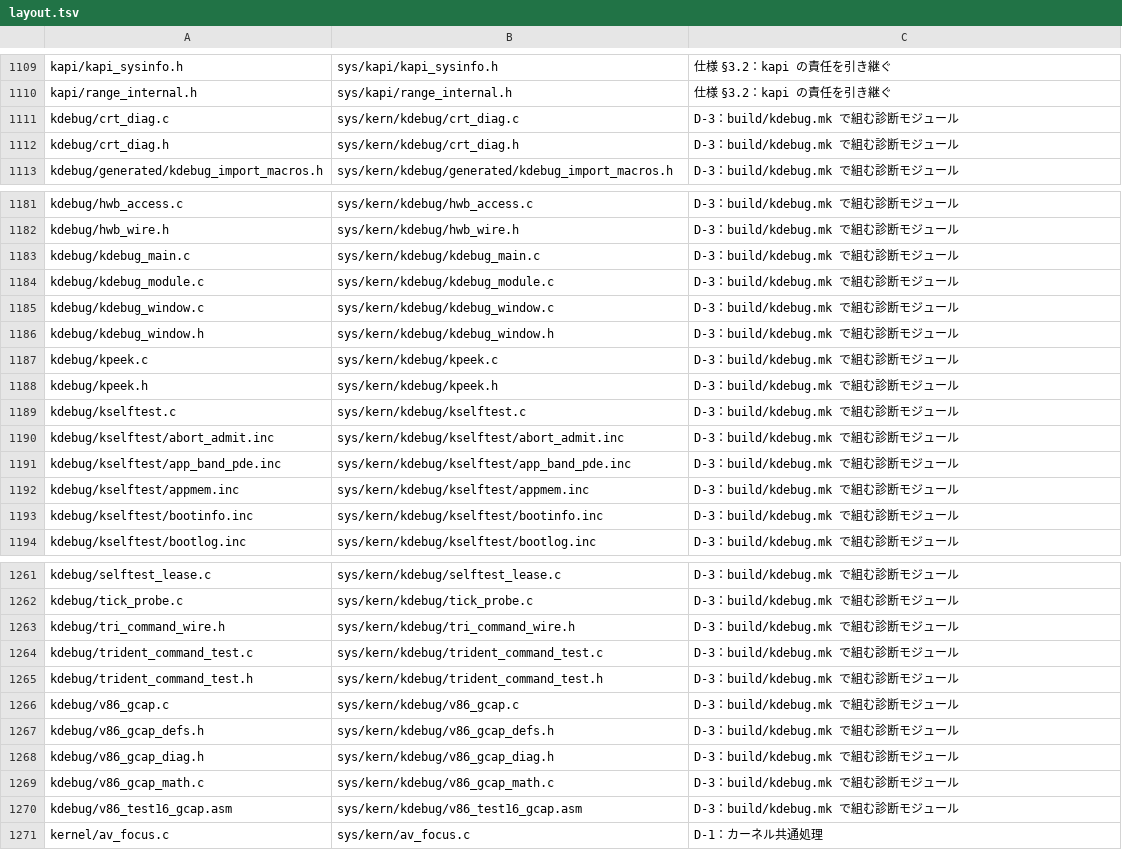
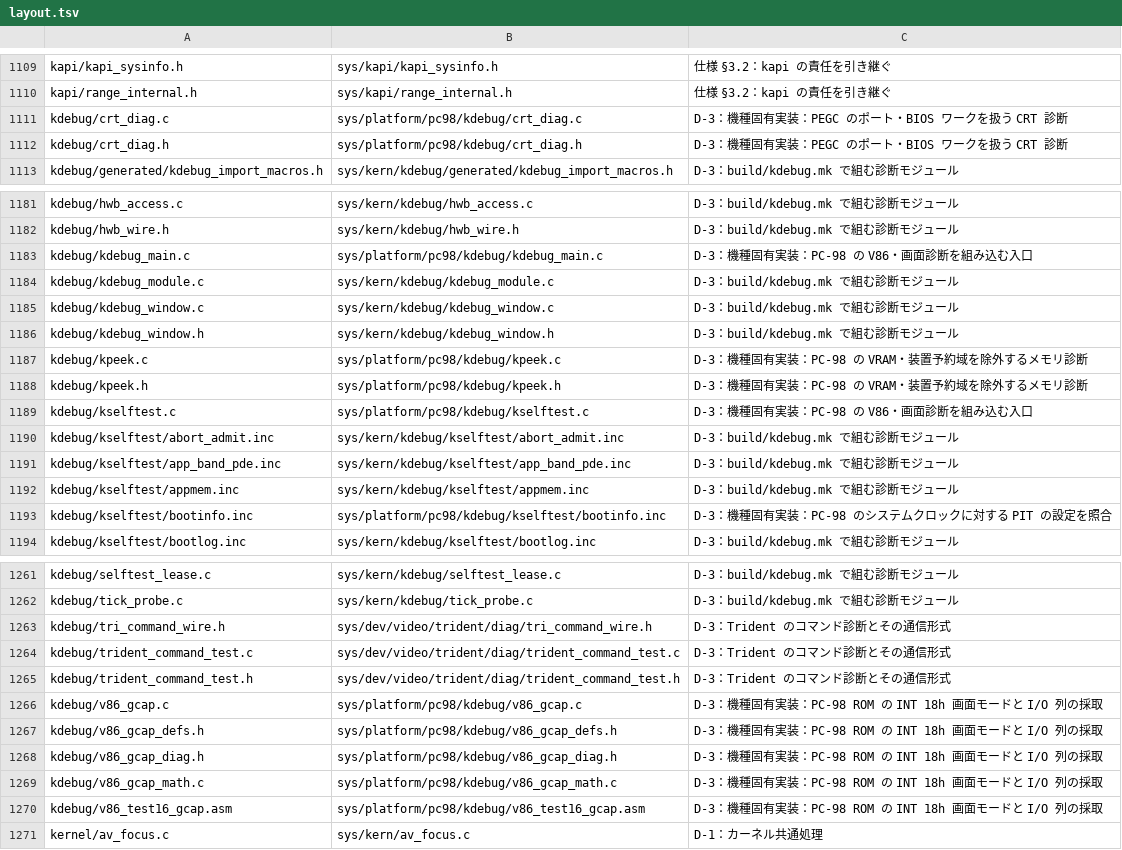
Before and after one commit to ske-studio/os32-v3, a TSV file: docs/tasks/restructure/data/layout.tsv, drawn as a sheet; only a part is shown, gaps mark what is left out; the diff covers the shown part only.

```diff
--- a/docs/tasks/restructure/data/layout.tsv
+++ b/docs/tasks/restructure/data/layout.tsv
@@ -1110,4 +1110,4 @@ kapi/kapi_sysinfo.h	sys/kapi/kapi_sysinfo.h	仕様 §3.2：kapi の責任を引
 kapi/range_internal.h	sys/kapi/range_internal.h	仕様 §3.2：kapi の責任を引き継ぐ
-kdebug/crt_diag.c	sys/kern/kdebug/crt_diag.c	D-3：build/kdebug.mk で組む診断モジュール
-kdebug/crt_diag.h	sys/kern/kdebug/crt_diag.h	D-3：build/kdebug.mk で組む診断モジュール
+kdebug/crt_diag.c	sys/platform/pc98/kdebug/crt_diag.c	D-3：機種固有実装：PEGC のポート・BIOS ワークを扱う CRT 診断
+kdebug/crt_diag.h	sys/platform/pc98/kdebug/crt_diag.h	D-3：機種固有実装：PEGC のポート・BIOS ワークを扱う CRT 診断
 kdebug/generated/kdebug_import_macros.h	sys/kern/kdebug/generated/kdebug_import_macros.h	D-3：build/kdebug.mk で組む診断モジュール
@@ -1182,3 +1182,3 @@ kdebug/hwb_access.c	sys/kern/kdebug/hwb_access.c	D-3：build/kdebug.mk で組む
 kdebug/hwb_wire.h	sys/kern/kdebug/hwb_wire.h	D-3：build/kdebug.mk で組む診断モジュール
-kdebug/kdebug_main.c	sys/kern/kdebug/kdebug_main.c	D-3：build/kdebug.mk で組む診断モジュール
+kdebug/kdebug_main.c	sys/platform/pc98/kdebug/kdebug_main.c	D-3：機種固有実装：PC-98 の V86・画面診断を組み込む入口
 kdebug/kdebug_module.c	sys/kern/kdebug/kdebug_module.c	D-3：build/kdebug.mk で組む診断モジュール
@@ -1186,5 +1186,5 @@ kdebug/kdebug_window.c	sys/kern/kdebug/kdebug_window.c	D-3：build/kdebug.mk で
 kdebug/kdebug_window.h	sys/kern/kdebug/kdebug_window.h	D-3：build/kdebug.mk で組む診断モジュール
-kdebug/kpeek.c	sys/kern/kdebug/kpeek.c	D-3：build/kdebug.mk で組む診断モジュール
-kdebug/kpeek.h	sys/kern/kdebug/kpeek.h	D-3：build/kdebug.mk で組む診断モジュール
-kdebug/kselftest.c	sys/kern/kdebug/kselftest.c	D-3：build/kdebug.mk で組む診断モジュール
+kdebug/kpeek.c	sys/platform/pc98/kdebug/kpeek.c	D-3：機種固有実装：PC-98 の VRAM・装置予約域を除外するメモリ診断
+kdebug/kpeek.h	sys/platform/pc98/kdebug/kpeek.h	D-3：機種固有実装：PC-98 の VRAM・装置予約域を除外するメモリ診断
+kdebug/kselftest.c	sys/platform/pc98/kdebug/kselftest.c	D-3：機種固有実装：PC-98 の V86・画面診断を組み込む入口
 kdebug/kselftest/abort_admit.inc	sys/kern/kdebug/kselftest/abort_admit.inc	D-3：build/kdebug.mk で組む診断モジュール
@@ -1192,3 +1192,3 @@ kdebug/kselftest/app_band_pde.inc	sys/kern/kdebug/kselftest/app_band_pde.inc	D-3
 kdebug/kselftest/appmem.inc	sys/kern/kdebug/kselftest/appmem.inc	D-3：build/kdebug.mk で組む診断モジュール
-kdebug/kselftest/bootinfo.inc	sys/kern/kdebug/kselftest/bootinfo.inc	D-3：build/kdebug.mk で組む診断モジュール
+kdebug/kselftest/bootinfo.inc	sys/platform/pc98/kdebug/kselftest/bootinfo.inc	D-3：機種固有実装：PC-98 のシステムクロックに対する PIT の設定を照合
 kdebug/kselftest/bootlog.inc	sys/kern/kdebug/kselftest/bootlog.inc	D-3：build/kdebug.mk で組む診断モジュール
@@ -1262,10 +1262,10 @@ kdebug/selftest_lease.c	sys/kern/kdebug/selftest_lease.c	D-3：build/kdebug.mk
 kdebug/tick_probe.c	sys/kern/kdebug/tick_probe.c	D-3：build/kdebug.mk で組む診断モジュール
-kdebug/tri_command_wire.h	sys/kern/kdebug/tri_command_wire.h	D-3：build/kdebug.mk で組む診断モジュール
-kdebug/trident_command_test.c	sys/kern/kdebug/trident_command_test.c	D-3：build/kdebug.mk で組む診断モジュール
-kdebug/trident_command_test.h	sys/kern/kdebug/trident_command_test.h	D-3：build/kdebug.mk で組む診断モジュール
-kdebug/v86_gcap.c	sys/kern/kdebug/v86_gcap.c	D-3：build/kdebug.mk で組む診断モジュール
-kdebug/v86_gcap_defs.h	sys/kern/kdebug/v86_gcap_defs.h	D-3：build/kdebug.mk で組む診断モジュール
-kdebug/v86_gcap_diag.h	sys/kern/kdebug/v86_gcap_diag.h	D-3：build/kdebug.mk で組む診断モジュール
-kdebug/v86_gcap_math.c	sys/kern/kdebug/v86_gcap_math.c	D-3：build/kdebug.mk で組む診断モジュール
-kdebug/v86_test16_gcap.asm	sys/kern/kdebug/v86_test16_gcap.asm	D-3：build/kdebug.mk で組む診断モジュール
+kdebug/tri_command_wire.h	sys/dev/video/trident/diag/tri_command_wire.h	D-3：Trident のコマンド診断とその通信形式
+kdebug/trident_command_test.c	sys/dev/video/trident/diag/trident_command_test.c	D-3：Trident のコマンド診断とその通信形式
+kdebug/trident_command_test.h	sys/dev/video/trident/diag/trident_command_test.h	D-3：Trident のコマンド診断とその通信形式
+kdebug/v86_gcap.c	sys/platform/pc98/kdebug/v86_gcap.c	D-3：機種固有実装：PC-98 ROM の INT 18h 画面モードと I/O 列の採取
+kdebug/v86_gcap_defs.h	sys/platform/pc98/kdebug/v86_gcap_defs.h	D-3：機種固有実装：PC-98 ROM の INT 18h 画面モードと I/O 列の採取
+kdebug/v86_gcap_diag.h	sys/platform/pc98/kdebug/v86_gcap_diag.h	D-3：機種固有実装：PC-98 ROM の INT 18h 画面モードと I/O 列の採取
+kdebug/v86_gcap_math.c	sys/platform/pc98/kdebug/v86_gcap_math.c	D-3：機種固有実装：PC-98 ROM の INT 18h 画面モードと I/O 列の採取
+kdebug/v86_test16_gcap.asm	sys/platform/pc98/kdebug/v86_test16_gcap.asm	D-3：機種固有実装：PC-98 ROM の INT 18h 画面モードと I/O 列の採取
 kernel/av_focus.c	sys/kern/av_focus.c	D-1：カーネル共通処理
```
Also changed, not shown: 2 added rows and 24 edited cells elsewhere in this file, docs/tasks/restructure/data/layout_review.tsv, docs/tasks/restructure/data/scope.tsv, 7 other files.
